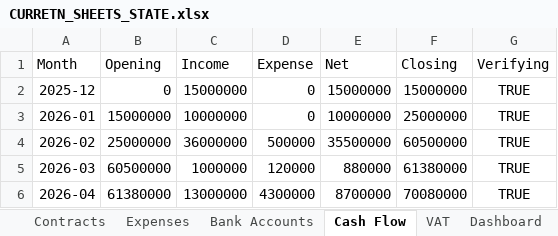
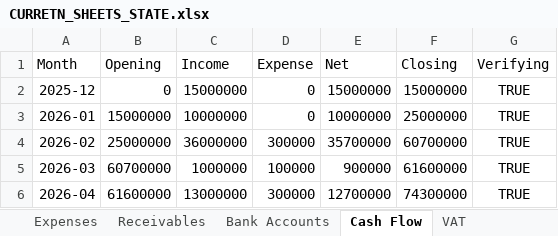
Before and after one commit to alkihuri/ProEstateFinance, an Excel workbook: CURRETN_SHEETS_STATE.xlsx, sheet Cash Flow, drawn as a sheet; values as stored, in another font and other column widths than the file's, no borders; charts and pictures and table styles not drawn; the diff names each change by its address in the sheet, - before the commit and + after, or states it on an @@ line.

```diff
--- a/CURRETN_SHEETS_STATE.xlsx (sheet Cash Flow)
+++ b/CURRETN_SHEETS_STATE.xlsx (sheet Cash Flow)
+sheet tab: Receivables
-D4 (Expense): 500000
+D4 (Expense): 300000
-E4 (Net): 35500000
+E4 (Net): 35700000
-F4 (Closing): 60500000
+F4 (Closing): 60700000
-B5 (Opening): 60500000
+B5 (Opening): 60700000
-D5 (Expense): 120000
+D5 (Expense): 100000
-E5 (Net): 880000
+E5 (Net): 900000
-F5 (Closing): 61380000
+F5 (Closing): 61600000
-B6 (Opening): 61380000
+B6 (Opening): 61600000
-D6 (Expense): 4300000
+D6 (Expense): 300000
-E6 (Net): 8700000
+E6 (Net): 12700000
-F6 (Closing): 70080000
+F6 (Closing): 74300000
```
Also changed, not shown: sheet Client Payments, sheet VAT, sheet Contracts, sheet Expenses, sheet Dashboard, sheet Sales, other sheet tabs, charts or pictures, 6 other files.
